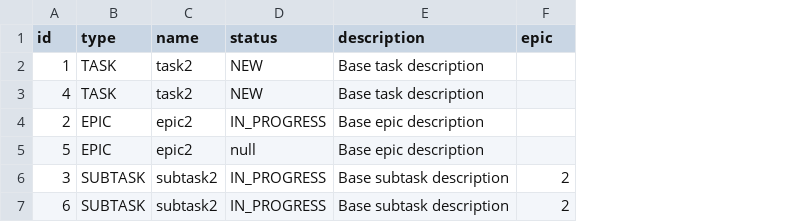
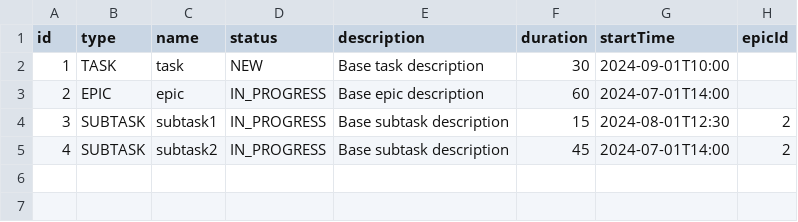
Before and after one commit to Kravchi88/java-kanban, a CSV file: resources/data.csv, drawn as a sheet; removed rows and columns are numbered as before the commit, all else as after; the diff names each change by its address in the sheet, - before the commit and + after, or states it on an @@ line.

Commit message:
feat: add time field, prioritized set and tests

```diff
--- a/resources/data.csv
+++ b/resources/data.csv
+column F (duration), rows 2-5: 30 | 60 | 15 | 45
+column G (startTime), rows 2-5: 2024-09-01T10:00 | 2024-07-01T14:00 | 2024-08-01T12:30 | 2024-07-01T14:00
-H1: epic
+H1: epicId
-C2 (name): task2
+C2 (name): task
-row 3: 4 | TASK | task2 | NEW | Base task description
-C3 (name): epic2
+C3 (name): epic
-row 5: 5 | EPIC | epic2 | null | Base epic description
-C4 (name): subtask2
+C4 (name): subtask1
-A5 (id): 6
+A5 (id): 4
```
Also changed, not shown: 13 other files.
